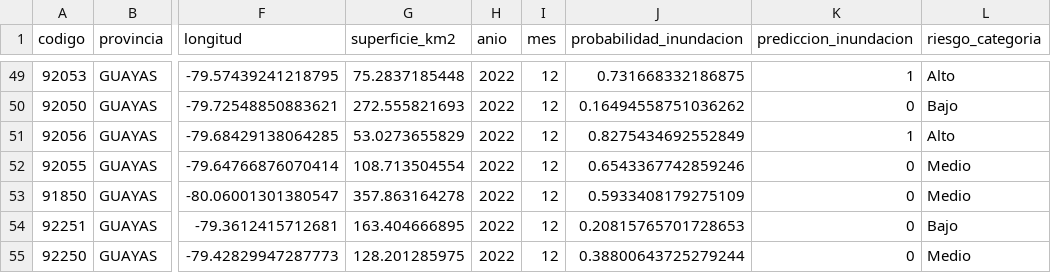
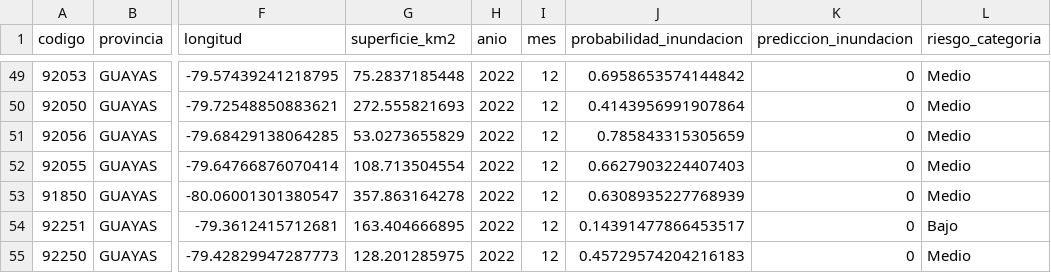
Before and after one commit to jpmachinelearning/riesgo_inundacion_ec, a CSV file: app/data/predicciones_parroquias.csv, drawn as a sheet; only a part is shown, gaps mark what is left out; the diff covers the shown part only; the diff names each change by its address in the sheet, - before the commit and + after, or states it on an @@ line.

```diff
--- a/app/data/predicciones_parroquias.csv
+++ b/app/data/predicciones_parroquias.csv
-J49 (probabilidad_inundacion): 0.731668332186875
+J49 (probabilidad_inundacion): 0.6958653574144842
-K49 (prediccion_inundacion): 1
+K49 (prediccion_inundacion): 0
-L49 (riesgo_categoria): Alto
+L49 (riesgo_categoria): Medio
-J50 (probabilidad_inundacion): 0.16494558751036262
+J50 (probabilidad_inundacion): 0.4143956991907864
-L50 (riesgo_categoria): Bajo
+L50 (riesgo_categoria): Medio
-J51 (probabilidad_inundacion): 0.8275434692552849
+J51 (probabilidad_inundacion): 0.785843315305659
-K51 (prediccion_inundacion): 1
+K51 (prediccion_inundacion): 0
-L51 (riesgo_categoria): Alto
+L51 (riesgo_categoria): Medio
-J52 (probabilidad_inundacion): 0.6543367742859246
+J52 (probabilidad_inundacion): 0.6627903224407403
-J53 (probabilidad_inundacion): 0.5933408179275109
+J53 (probabilidad_inundacion): 0.6308935227768939
-J54 (probabilidad_inundacion): 0.20815765701728653
+J54 (probabilidad_inundacion): 0.14391477866453517
-J55 (probabilidad_inundacion): 0.38800643725279244
+J55 (probabilidad_inundacion): 0.45729574204216183
```
Also changed, not shown: 62 edited cells elsewhere in this file, outputs/parroquias_guayas_sin_historial_predichas.csv, outputs/predicciones_parroquias.csv, 8 other files.
